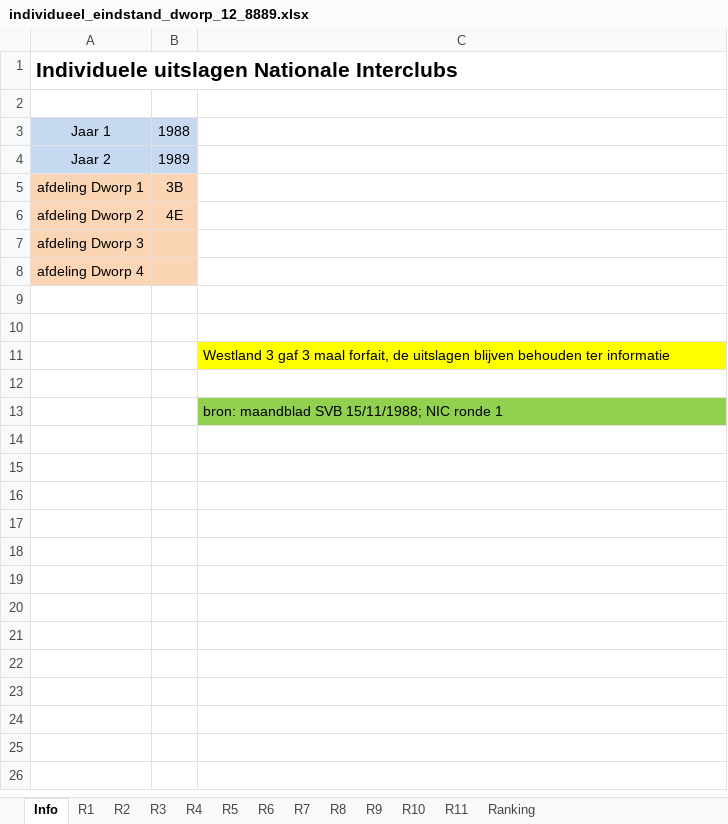
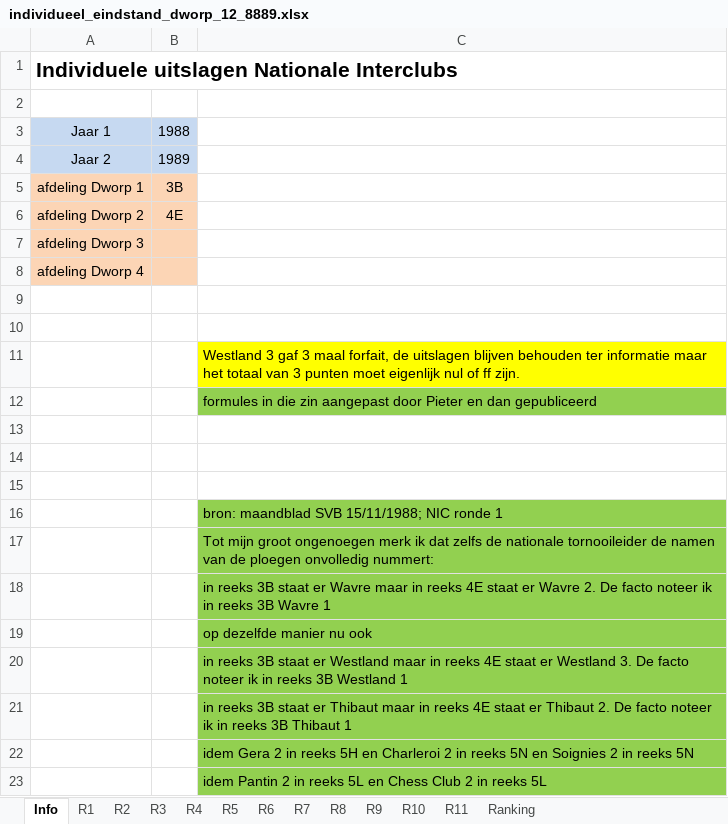
Before and after one commit to erpi/skdworp, an Excel workbook: _data/ni/ni8889/individueel_eindstand_dworp_12_8889.xlsx, sheet Info, drawn as a sheet; values as stored, in another font and other column widths than the file's, no borders; the diff names each change by its address in the sheet, - before the commit and + after, or states it on an @@ line.

```diff
--- a/_data/ni/ni8889/individueel_eindstand_dworp_12_8889.xlsx (sheet Info)
+++ b/_data/ni/ni8889/individueel_eindstand_dworp_12_8889.xlsx (sheet Info)
-C11: …ter informatie
+C11: …ter informatie maar het totaal van 3 punten moet eigenlijk nul of ff zijn.
+row 12:  |  | formules in die zin aangepast door Pieter en dan gepubliceerd
+row 13: (empty)
+row 14: (empty)
+row 17:  |  | Tot mijn groot ongenoegen merk ik dat zelfs de nationale tornooileider de namen van de ploegen onvolledig nummert:
+row 18:  |  | in reeks 3B staat er Wavre maar in reeks 4E staat er Wavre 2. De facto noteer ik in reeks 3B Wavre 1
+row 19:  |  | op dezelfde manier nu ook
+row 20:  |  | in reeks 3B staat er Westland maar in reeks 4E staat er Westland 3. De facto noteer ik in reeks 3B Westland 1
+row 21:  |  | in reeks 3B staat er Thibaut maar in reeks 4E staat er Thibaut 2. De facto noteer ik in reeks 3B Thibaut 1
+row 22:  |  | idem Gera 2 in reeks 5H en Charleroi 2 in reeks 5N en Soignies 2 in reeks 5N
+row 23:  |  | idem Pantin 2 in reeks 5L en Chess Club 2 in reeks 5L
```
Also changed, not shown: sheet Ranking, sheet R6, sheet R7, sheet R3, sheet R2, sheet R1, formulas that keep their value, 6 other files.
